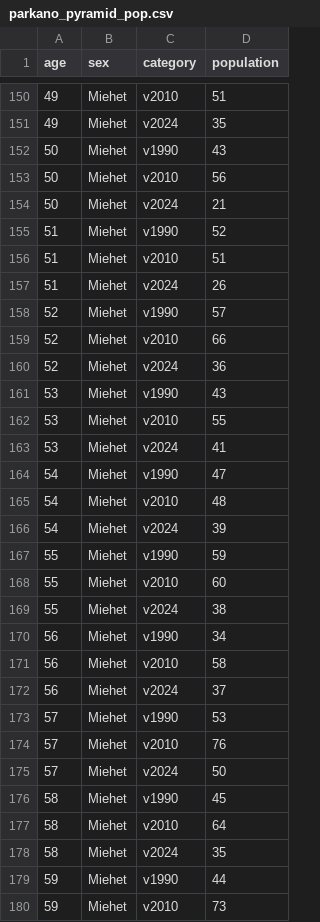
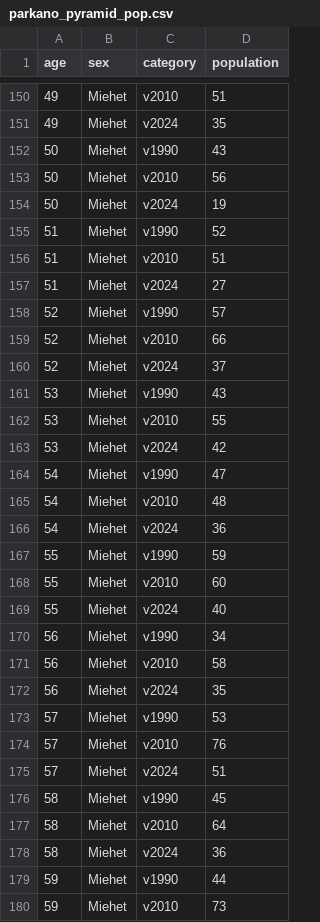
Before and after one commit to Kangasalakehitys/parkano, a CSV file: data/parkano_pyramid_pop.csv, drawn as a sheet; only a part is shown, gaps mark what is left out; the diff covers the shown part only.

```diff
--- a/data/parkano_pyramid_pop.csv
+++ b/data/parkano_pyramid_pop.csv
@@ -153,27 +153,27 @@
 50,"Miehet","v2010",56
-50,"Miehet","v2024",21
+50,"Miehet","v2024",19
 51,"Miehet","v1990",52
 51,"Miehet","v2010",51
-51,"Miehet","v2024",26
+51,"Miehet","v2024",27
 52,"Miehet","v1990",57
 52,"Miehet","v2010",66
-52,"Miehet","v2024",36
+52,"Miehet","v2024",37
 53,"Miehet","v1990",43
 53,"Miehet","v2010",55
-53,"Miehet","v2024",41
+53,"Miehet","v2024",42
 54,"Miehet","v1990",47
 54,"Miehet","v2010",48
-54,"Miehet","v2024",39
+54,"Miehet","v2024",36
 55,"Miehet","v1990",59
 55,"Miehet","v2010",60
-55,"Miehet","v2024",38
+55,"Miehet","v2024",40
 56,"Miehet","v1990",34
 56,"Miehet","v2010",58
-56,"Miehet","v2024",37
+56,"Miehet","v2024",35
 57,"Miehet","v1990",53
 57,"Miehet","v2010",76
-57,"Miehet","v2024",50
+57,"Miehet","v2024",51
 58,"Miehet","v1990",45
 58,"Miehet","v2010",64
-58,"Miehet","v2024",35
+58,"Miehet","v2024",36
 59,"Miehet","v1990",44
```
Also changed, not shown: 152 edited cells elsewhere in this file, data/parkano_migr_betw_muni_map.csv, data/parkano_migr_muni.csv, 27 other files.
